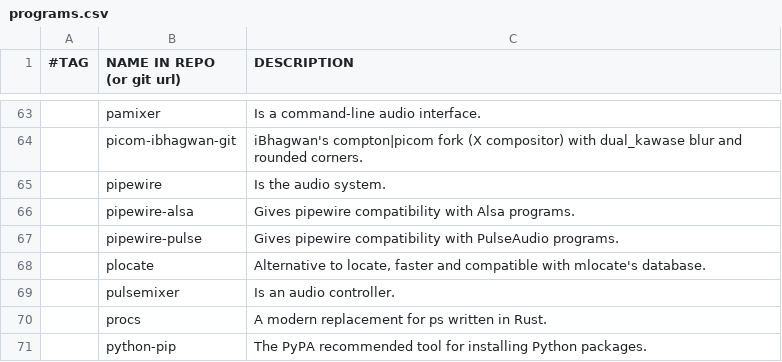
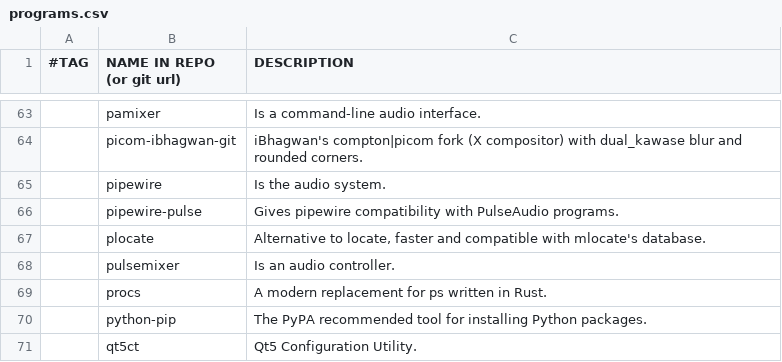
Before and after one commit to mathstylish/dotfiles, a CSV file: programs/programs.csv, drawn as a sheet; only a part is shown, gaps mark what is left out; the shorter side is filled out with more unchanged rows; the diff names each change by its address in the sheet, - before the commit and + after, or states it on an @@ line.

Commit message:
Remove unnecessary packages

```diff
--- a/programs/programs.csv
+++ b/programs/programs.csv
-row 66:  | pipewire-alsa | Gives pipewire compatibility with Alsa programs.
```
